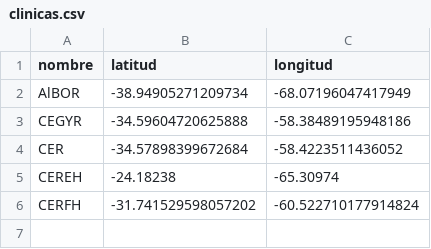
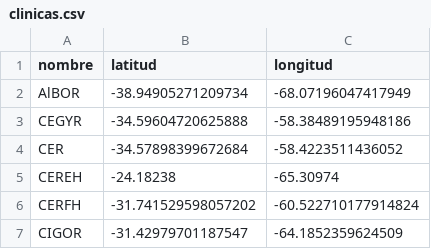
Before and after one commit to adrianparedes477/Archivo, a CSV file: clinicas.csv, drawn as a sheet.

Commit message:
Update clinicas.csv

```diff
--- a/clinicas.csv
+++ b/clinicas.csv
@@ -6 +6,2 @@ CEREH,-24.18238,-65.30974
 CERFH,-31.741529598057202,-60.522710177914824
+CIGOR,-31.42979701187547,-64.1852359624509
```
